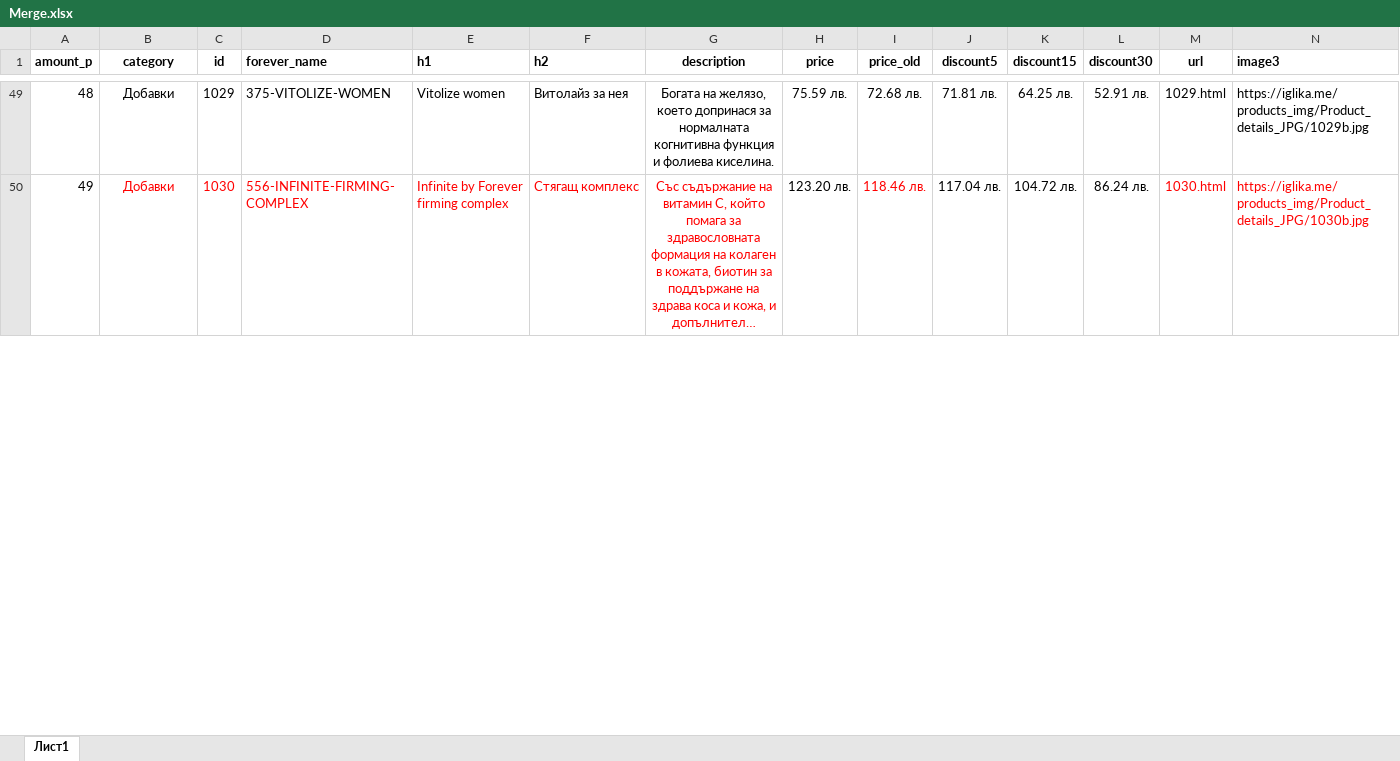
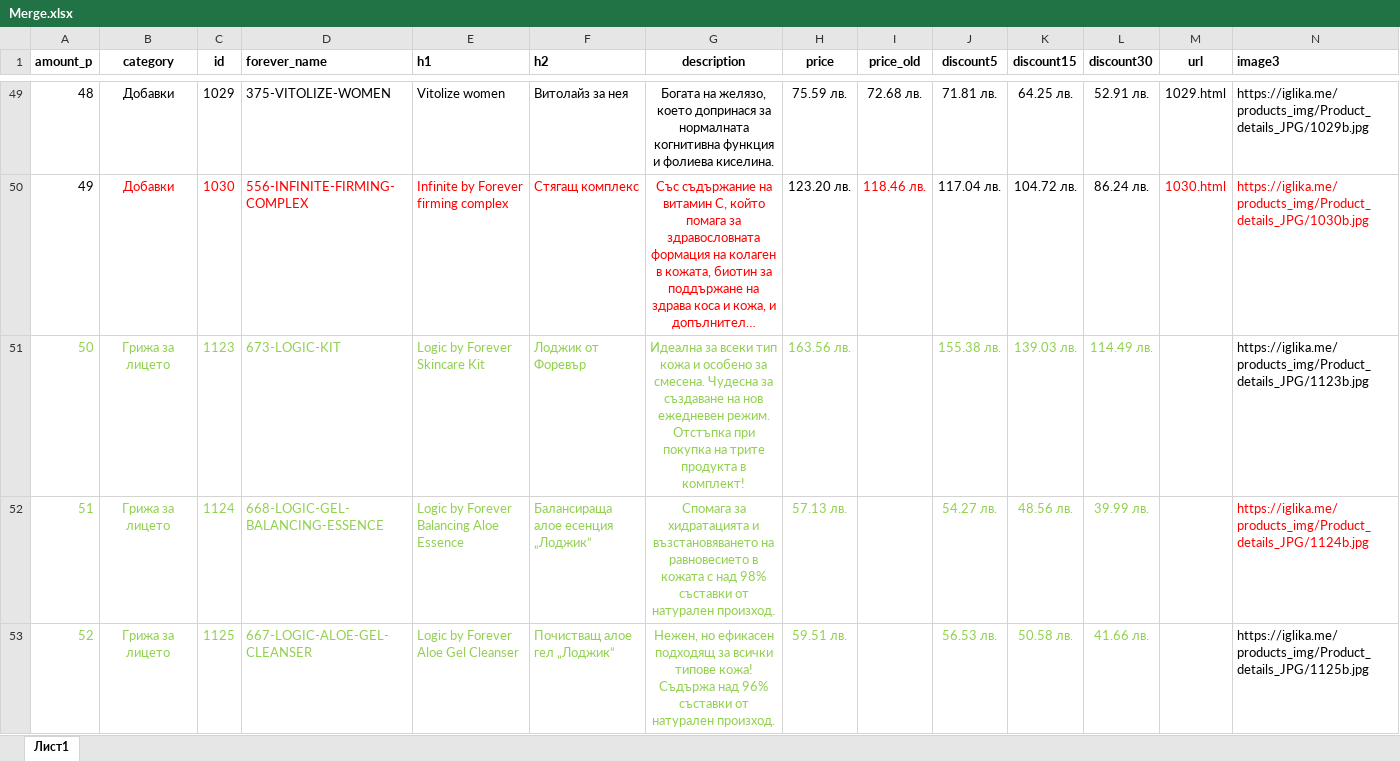
Before and after one commit to YoannaYordanovaa/iglika.me, an Excel workbook: products_categories/Merge.xlsx, sheet Лист1, drawn as a sheet; only a part is shown, gaps mark what is left out; long unchanged cells end in …; values as stored, in another font and other column widths than the file's, no borders; rows hold the shown columns only; the diff covers the shown part only; the diff names each change by its address in the sheet, - before the commit and + after, or states it on an @@ line.

Commit message:
New_product

```diff
--- a/products_categories/Merge.xlsx (sheet Лист1)
+++ b/products_categories/Merge.xlsx (sheet Лист1)
+row 51: 50 | Грижа за лицето | 1123 | 673-LOGIC-KIT | Logic by Forever Skincare Kit | Лоджик от Форевър | Идеална за всеки тип кожа и особено за смесена. Чудесна за създаване на нов ежедневен режим. Отстъпка при покупка на трите продукта в комплект! | 163.56 лв. |  | 155.38 лв. | 139.03 лв. | 114.49 лв. |  | https://iglika.me/products_img/Product_details_JPG/1123b.jpg
+row 52: 51 | Грижа за лицето | 1124 | 668-LOGIC-GEL-BALANCING-ESSENCE | Logic by Forever Balancing Aloe Essence | Балансираща алое есенция „Лоджик“ | Спомага за хидратацията и възстановяването на равновесието в кожата с над 98% съставки от натурален произход. | 57.13 лв. |  | 54.27 лв. | 48.56 лв. | 39.99 лв. |  | https://iglika.me/products_img/Product_details_JPG/1124b.jpg
+row 53: 52 | Грижа за лицето | 1125 | 667-LOGIC-ALOE-GEL-CLEANSER | Logic by Forever Aloe Gel Cleanser | Почистващ алое гел „Лоджик“ | Нежен, но ефикасен подходящ за всички типове кожа! Съдържа над 96% съставки от натурален произход. | 59.51 лв. |  | 56.53 лв. | 50.58 лв. | 41.66 лв. |  | https://iglika.me/products_img/Product_details_JPG/1125b.jpg
```
Also changed, not shown: 1 added row and row numbers in column A elsewhere in this sheet, formulas that keep their value, 6 other files.
